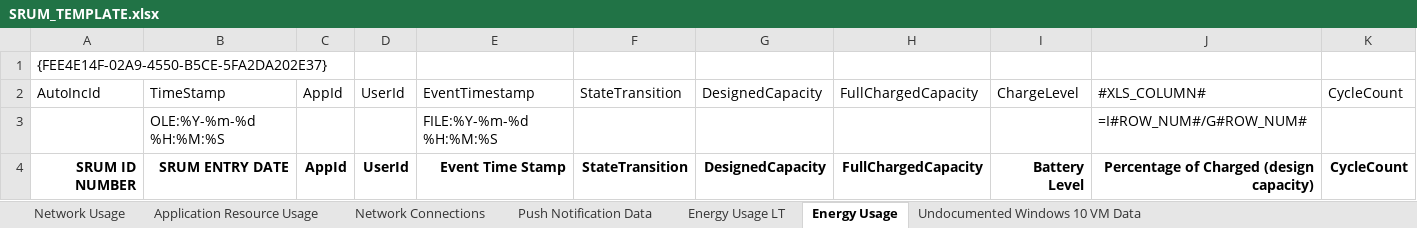
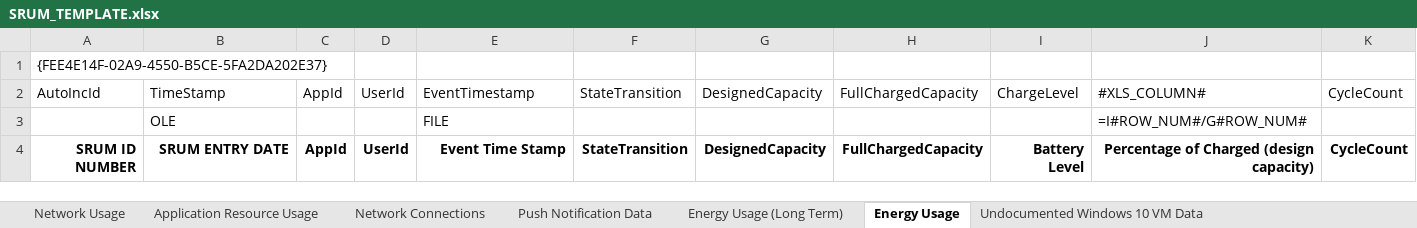
Before and after one commit to MarkBaggett/srum-dump, an Excel workbook: SRUM_TEMPLATE.xlsx, sheet Energy Usage, drawn as a sheet; only a part is shown; values as stored, in another font and other column widths than the file's, no borders; removed rows and columns are numbered as before the commit, all else as after; rows hold the shown columns only; the diff names each change by its address in the sheet, - before the commit and + after, or states it on an @@ line.

```diff
--- a/SRUM_TEMPLATE.xlsx (sheet Energy Usage)
+++ b/SRUM_TEMPLATE.xlsx (sheet Energy Usage)
-sheet tab: Energy Usage LT
+sheet tab: Energy Usage (Long Term)
-row 3:  | OLE:%Y-%m-%d %H:%M:%S |  |  | FILE:%Y-%m-%d %H:%M:%S |  |  |  |  | =I#ROW_NUM#/G#ROW_NUM#
+row 3:  | OLE |  |  | FILE |  |  |  |  | =I#ROW_NUM#/G#ROW_NUM#
```
Also changed, not shown: sheet Network Connections, sheet Network Usage, sheet Undocumented Windows 10 VM Data, sheet Push Notification Data, sheet Energy Usage (Long Term), sheet Application Resource Usage, 4 other files.
